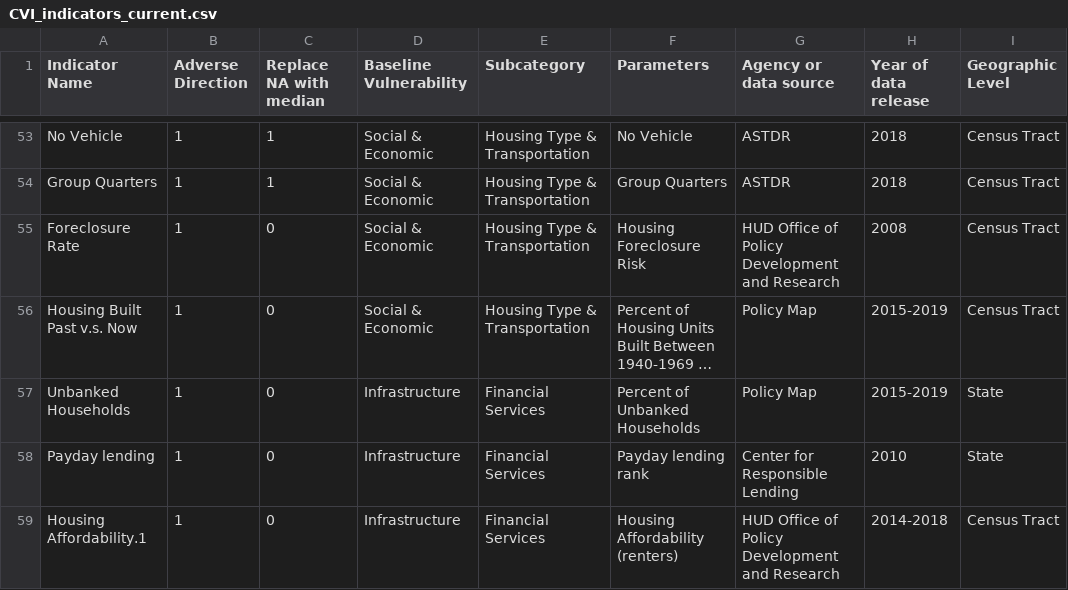
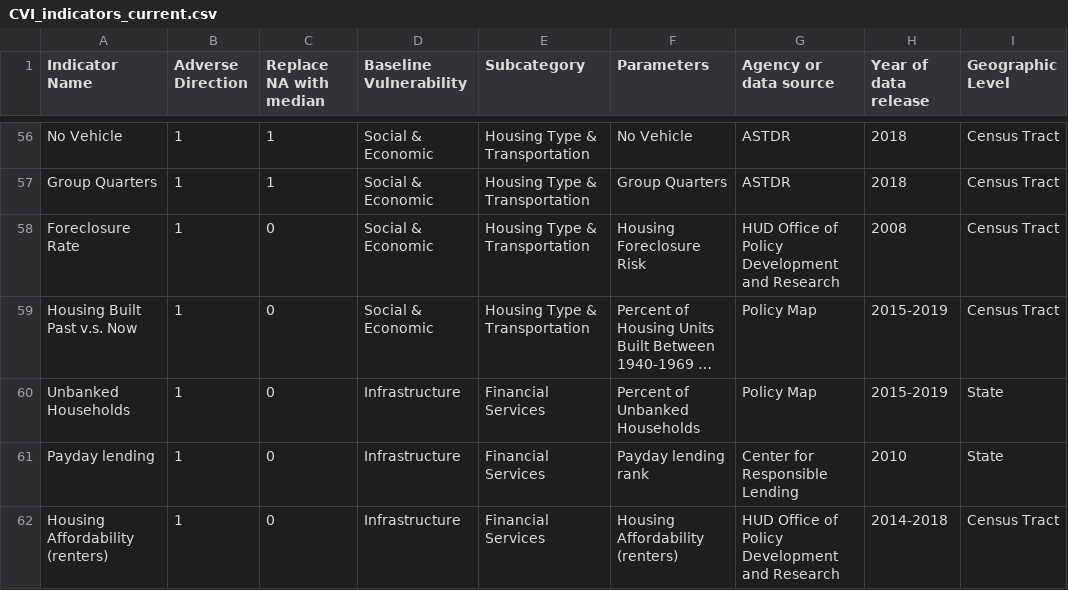
Before and after one commit to wachiuphd/CVI, a CSV file: CVI_indicators_current.csv, drawn as a sheet; only a part is shown, gaps mark what is left out; long unchanged cells end in …; the diff covers the shown part only.

```diff
--- a/CVI_indicators_current.csv
+++ b/CVI_indicators_current.csv
@@ -58,2 +61,2 @@ Unbanked Households,1,0,Infrastructure,Financial Services,Percent of Unbanked Ho
 Payday lending,1,0,Infrastructure,Financial Services,Payday lending rank,Center for Responsible Lending,2010,State
-Housing Affordability.1,1,0,Infrastructure,Financial Services,Housing Affordability (renters),HUD Office of Policy Development and Research,2014-2018,Census Tract
+Housing Affordability (renters),1,0,Infrastructure,Financial Services,Housing Affordability (renters),HUD Office of Policy Development and Research,2014-2018,Census Tract
```
Also changed, not shown: 6 added rows, 1 removed row and 22 edited cells elsewhere in this file, CVI-county-pct/CVI-county-pct-cat-CC-Extreme Events.csv, CVI-county-pct/CVI-county-pct-cat-CC-Health.csv, 45 other files.
